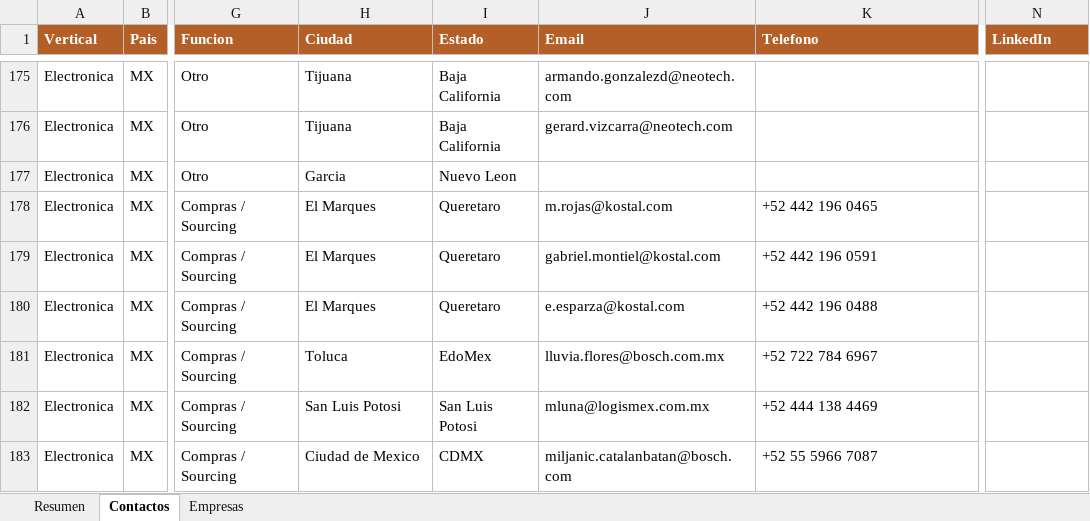
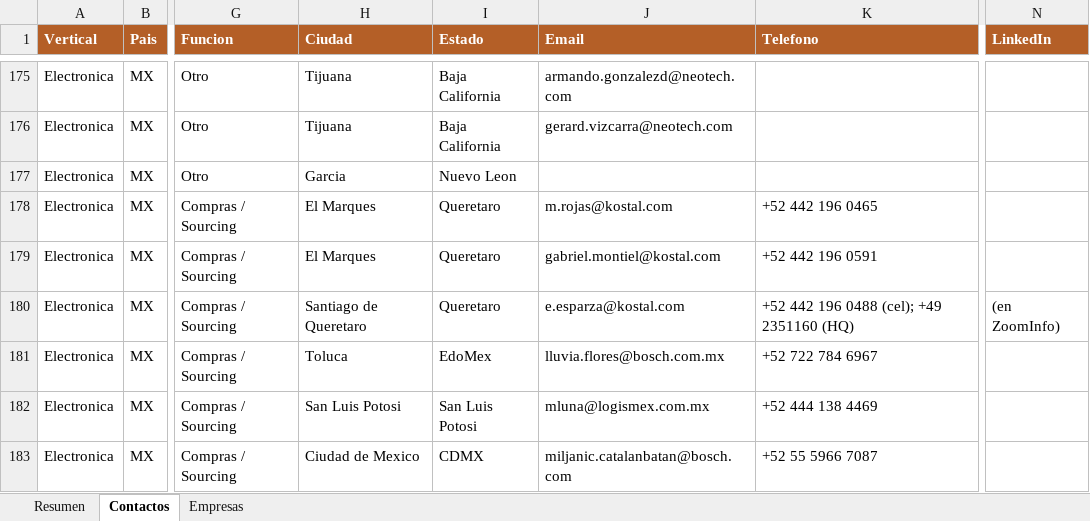
Before and after one commit to carlosmoreno793508/Cosas-Carlos, an Excel workbook: GrowProkure/05-Recursos/Base_Maestra_GrowProkure.xlsx, sheet Contactos, drawn as a sheet; only a part is shown, gaps mark what is left out; values as stored, in another font and other column widths than the file's, no borders; the diff names each change by its address in the sheet, - before the commit and + after, or states it on an @@ line.

```diff
--- a/GrowProkure/05-Recursos/Base_Maestra_GrowProkure.xlsx (sheet Contactos)
+++ b/GrowProkure/05-Recursos/Base_Maestra_GrowProkure.xlsx (sheet Contactos)
-H180 (Ciudad): El Marques
+H180 (Ciudad): Santiago de Queretaro
-K180 (Telefono): +52 442 196 0488
+K180 (Telefono): +52 442 196 0488 (cel); +49 2351160 (HQ)
-N180 (LinkedIn): (empty)
+N180 (LinkedIn): (en ZoomInfo)
```
